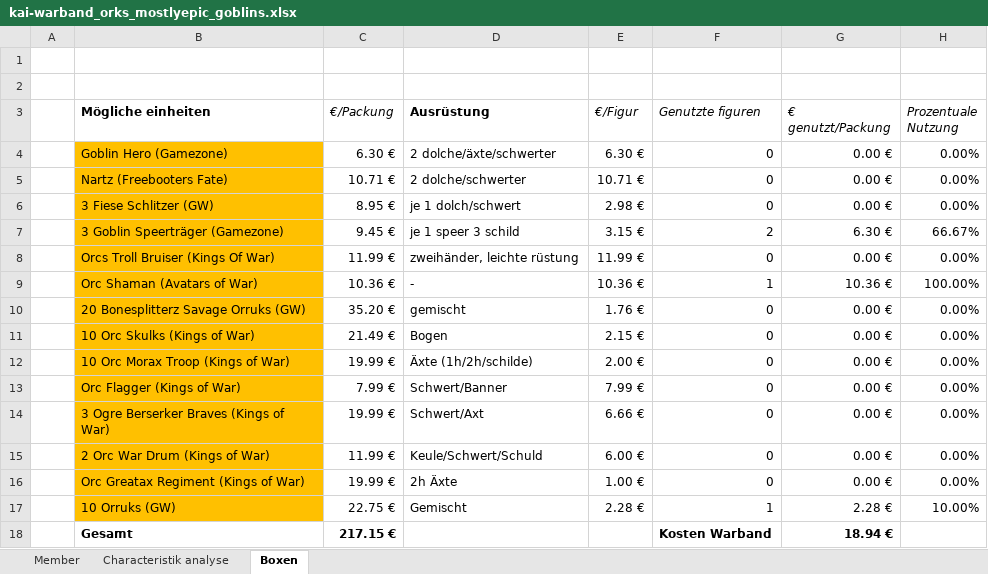
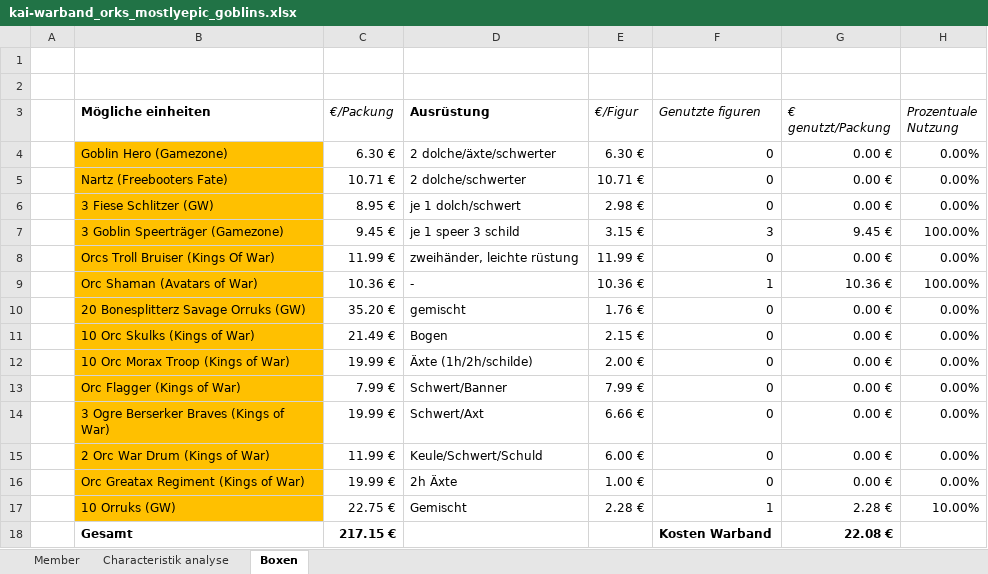
Before and after one commit to Labernator/Mordheim, an Excel workbook: kai/kai-warband_orks_mostlyepic_goblins.xlsx, sheet Boxen, drawn as a sheet; values as stored, in another font and other column widths than the file's, no borders; conditional formats and table styles not drawn; the diff names each change by its address in the sheet, - before the commit and + after, or states it on an @@ line.

```diff
--- a/kai/kai-warband_orks_mostlyepic_goblins.xlsx (sheet Boxen)
+++ b/kai/kai-warband_orks_mostlyepic_goblins.xlsx (sheet Boxen)
-F7 (Genutzte figuren): 2
+F7 (Genutzte figuren): 3
-G7 (€ genutzt/Packung): 6.30 €
+G7 (€ genutzt/Packung): 9.45 €
-H7 (Prozentuale Nutzung): 66.67%
+H7 (Prozentuale Nutzung): 100.00%
-G18 (€ genutzt/Packung): 18.94 €
+G18 (€ genutzt/Packung): 22.08 €
```
Also changed, not shown: sheet Member, formulas that keep their value.
